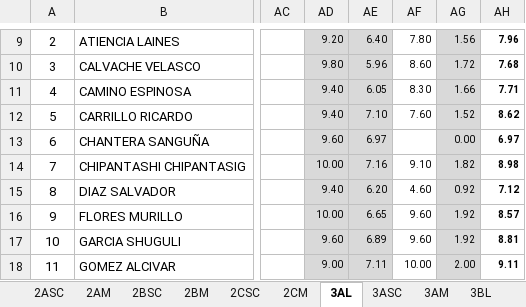
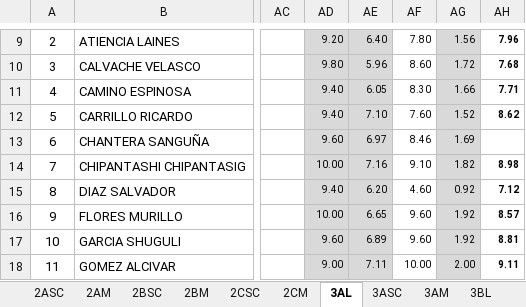
Before and after one commit to coolmaju/notas-12-13, an Excel workbook: BLOCK 3 GRADES TO PRINT.xlsx, sheet 3AL, drawn as a sheet; only a part is shown, gaps mark what is left out; values as stored, in another font and other column widths than the file's, no borders; charts and pictures and conditional formats not drawn; the diff names each change by its address in the sheet, - before the commit and + after, or states it on an @@ line.

```diff
--- a/BLOCK 3 GRADES TO PRINT.xlsx (sheet 3AL)
+++ b/BLOCK 3 GRADES TO PRINT.xlsx (sheet 3AL)
-AF13: (empty)
+AF13: 8.46
-AG13: 0.00
+AG13: 1.69
-AH13: 6.97
+AH13: (empty)
```
Also changed, not shown: resumen.xlsx, 2 other files.
